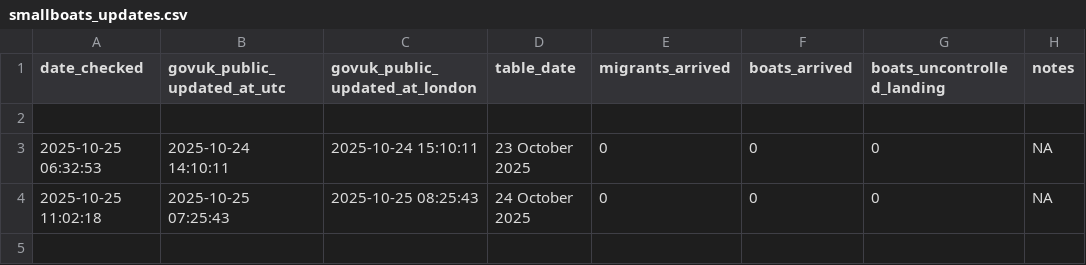
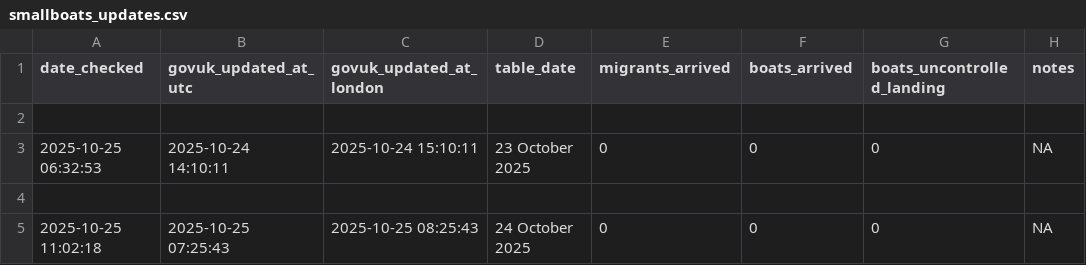
Before and after one commit to apuravbhatiya/smallboats-timestamp-tracker, a CSV file: smallboats_updates.csv, drawn as a sheet.

Commit message:
Update smallboats_updates.csv

```diff
--- a/smallboats_updates.csv
+++ b/smallboats_updates.csv
@@ -1,4 +1,5 @@
-date_checked,govuk_public_updated_at_utc,govuk_public_updated_at_london,table_date,migrants_arrived,boats_arrived,boats_uncontrolled_landing,notes
+date_checked,govuk_updated_at_utc,govuk_updated_at_london,table_date,migrants_arrived,boats_arrived,boats_uncontrolled_landing,notes
 
 "2025-10-25 06:32:53","2025-10-24 14:10:11","2025-10-24 15:10:11","23 October 2025",0,0,0,NA
+
 "2025-10-25 11:02:18","2025-10-25 07:25:43","2025-10-25 08:25:43","24 October 2025",0,0,0,NA
```
